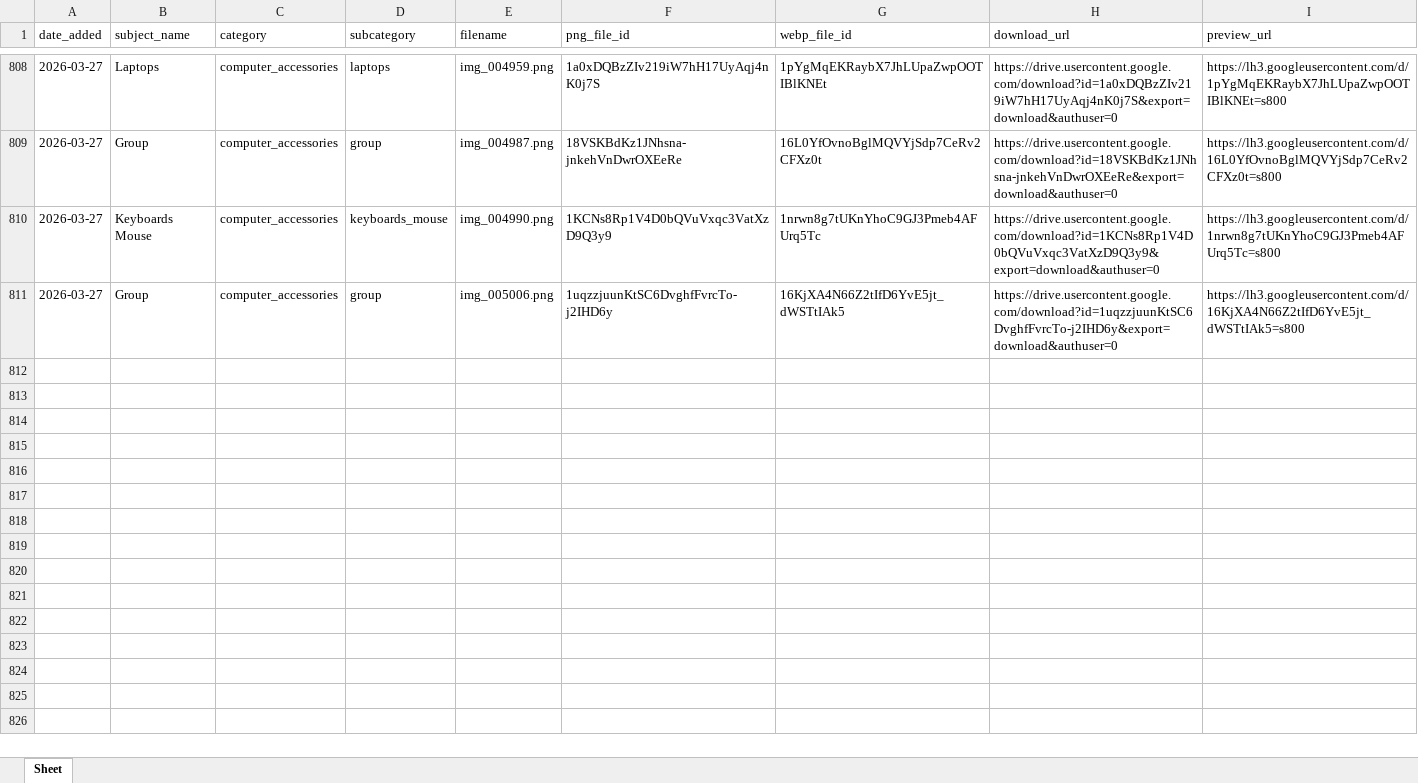
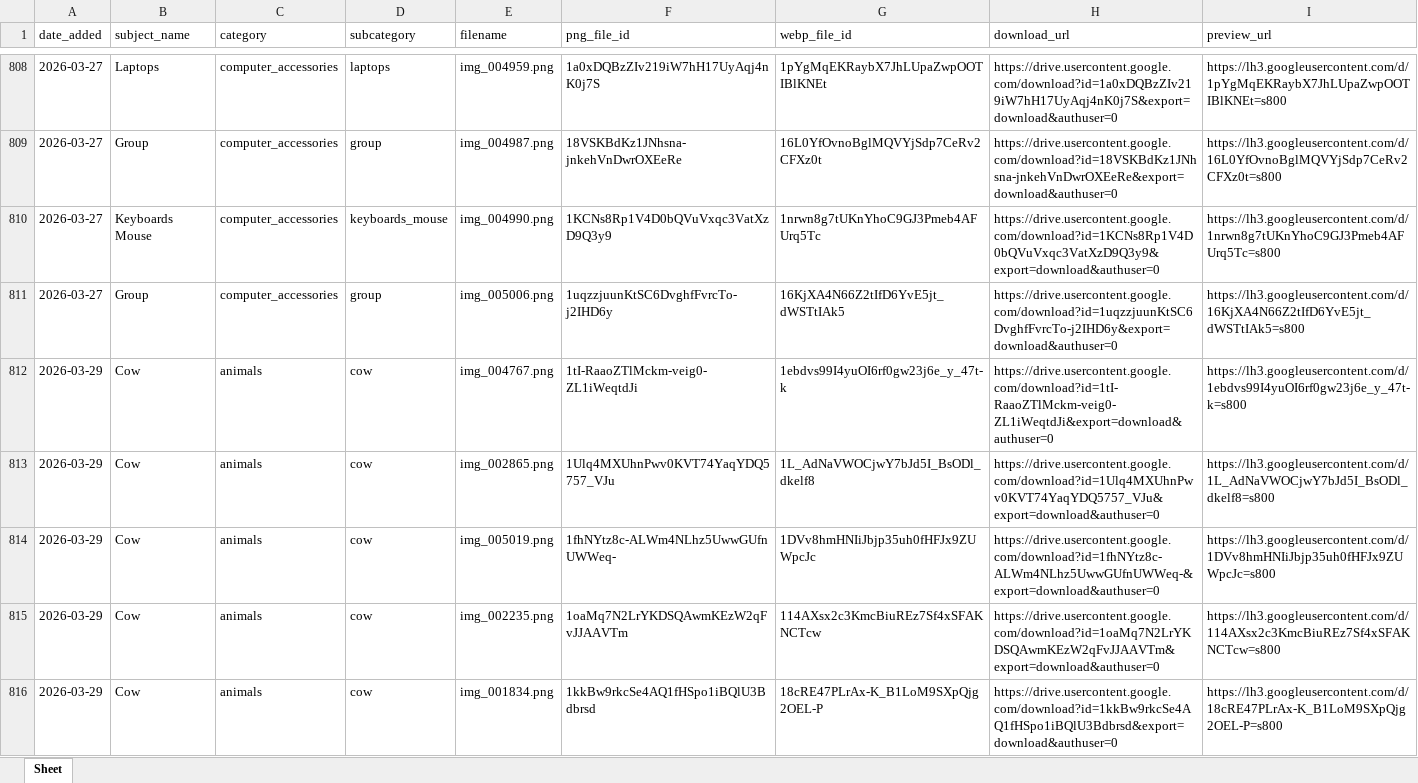
Before and after one commit to moorthiguru33/guruimageusha, an Excel workbook: ultradata.xlsx, sheet Sheet, drawn as a sheet; only a part is shown, gaps mark what is left out; values as stored, in another font and other column widths than the file's, no borders; the diff names each change by its address in the sheet, - before the commit and + after, or states it on an @@ line.

```diff
--- a/ultradata.xlsx (sheet Sheet)
+++ b/ultradata.xlsx (sheet Sheet)
+row 812: 2026-03-29 | Cow | animals | cow | img_004767.png | 1tI-RaaoZTlMckm-veig0-ZL1iWeqtdJi | 1ebdvs99I4yuOI6rf0gw23j6e_y_47t-k | https://drive.usercontent.google.com/download?id=1tI-RaaoZTlMckm-veig0-ZL1iWeqtdJi&export=download&authuser=0 | https://lh3.googleusercontent.com/d/1ebdvs99I4yuOI6rf0gw23j6e_y_47t-k=s800
+row 813: 2026-03-29 | Cow | animals | cow | img_002865.png | 1Ulq4MXUhnPwv0KVT74YaqYDQ5757_VJu | 1L_AdNaVWOCjwY7bJd5I_BsODl_dkelf8 | https://drive.usercontent.google.com/download?id=1Ulq4MXUhnPwv0KVT74YaqYDQ5757_VJu&export=download&authuser=0 | https://lh3.googleusercontent.com/d/1L_AdNaVWOCjwY7bJd5I_BsODl_dkelf8=s800
+row 814: 2026-03-29 | Cow | animals | cow | img_005019.png | 1fhNYtz8c-ALWm4NLhz5UwwGUfnUWWeq- | 1DVv8hmHNIiJbjp35uh0fHFJx9ZUWpcJc | https://drive.usercontent.google.com/download?id=1fhNYtz8c-ALWm4NLhz5UwwGUfnUWWeq-&export=download&authuser=0 | https://lh3.googleusercontent.com/d/1DVv8hmHNIiJbjp35uh0fHFJx9ZUWpcJc=s800
+row 815: 2026-03-29 | Cow | animals | cow | img_002235.png | 1oaMq7N2LrYKDSQAwmKEzW2qFvJJAAVTm | 114AXsx2c3KmcBiuREz7Sf4xSFAKNCTcw | https://drive.usercontent.google.com/download?id=1oaMq7N2LrYKDSQAwmKEzW2qFvJJAAVTm&export=download&authuser=0 | https://lh3.googleusercontent.com/d/114AXsx2c3KmcBiuREz7Sf4xSFAKNCTcw=s800
+row 816: 2026-03-29 | Cow | animals | cow | img_001834.png | 1kkBw9rkcSe4AQ1fHSpo1iBQlU3Bdbrsd | 18cRE47PLrAx-K_B1LoM9SXpQjg2OEL-P | https://drive.usercontent.google.com/download?id=1kkBw9rkcSe4AQ1fHSpo1iBQlU3Bdbrsd&export=download&authuser=0 | https://lh3.googleusercontent.com/d/18cRE47PLrAx-K_B1LoM9SXpQjg2OEL-P=s800
```
